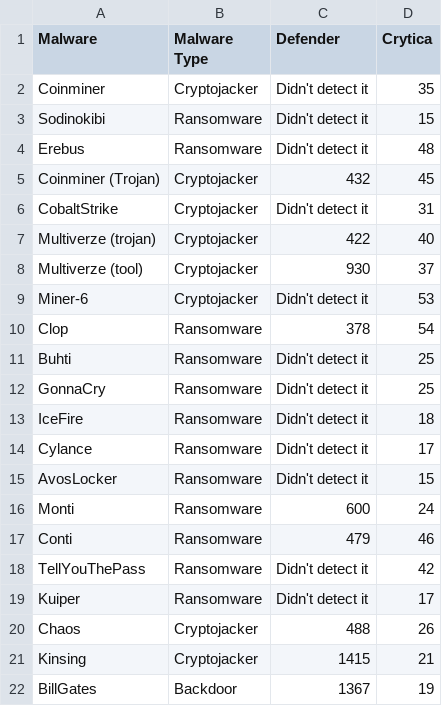
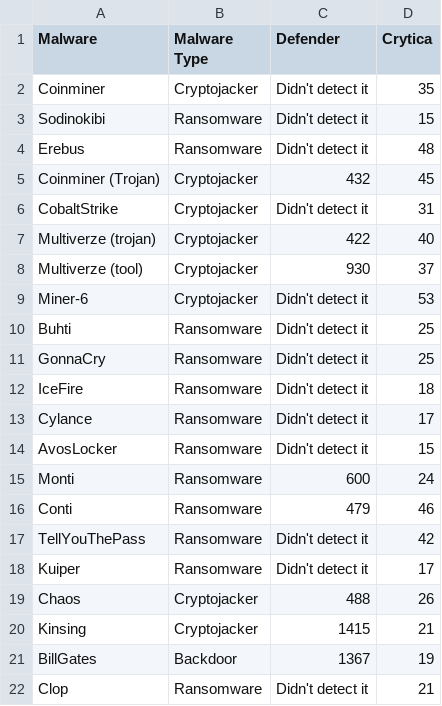
Before and after one commit to Cito-98/test123, a CSV file: linux_file.csv, drawn as a sheet; removed rows and columns are numbered as before the commit, all else as after; the diff names each change by its address in the sheet, - before the commit and + after, or states it on an @@ line.

```diff
--- a/linux_file.csv
+++ b/linux_file.csv
-row 10: Clop | Ransomware | 378 | 54
+row 22: Clop | Ransomware | Didn't detect it | 21
```
Also changed, not shown: 1 other file.
